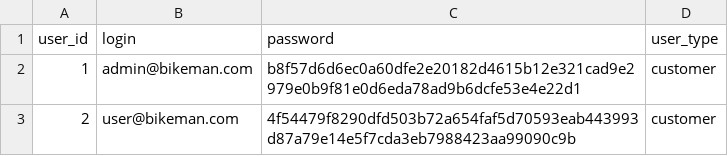
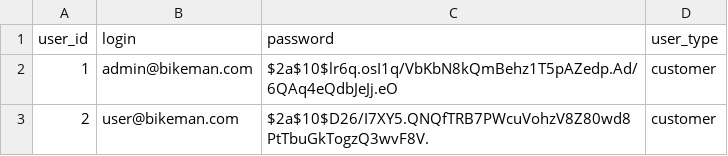
Before and after one commit to RWTH-i5-IDSG/BikeMan, a CSV file: src/main/resources/config/liquibase/users.csv, drawn as a sheet.

```diff
--- a/src/main/resources/config/liquibase/users.csv
+++ b/src/main/resources/config/liquibase/users.csv
@@ -1,3 +1,3 @@
 user_id;login;password;user_type
-1;admin@bikeman.com;b8f57d6d6ec0a60dfe2e20182d4615b12e321cad9e2979e0b9f81e0d6eda78ad9b6dcfe53e4e22d1;customer
-2;user@bikeman.com;4f54479f8290dfd503b72a654faf5d70593eab443993d87a79e14e5f7cda3eb7988423aa99090c9b;customer
+1;admin@bikeman.com;$2a$10$lr6q.osI1q/VbKbN8kQmBehz1T5pAZedp.Ad/6QAq4eQdbJeJj.eO;customer
+2;user@bikeman.com;$2a$10$D26/I7XY5.QNQfTRB7PWcuVohzV8Z80wd8PtTbuGkTogzQ3wvF8V.;customer
```
Also changed, not shown: 2 other files.
